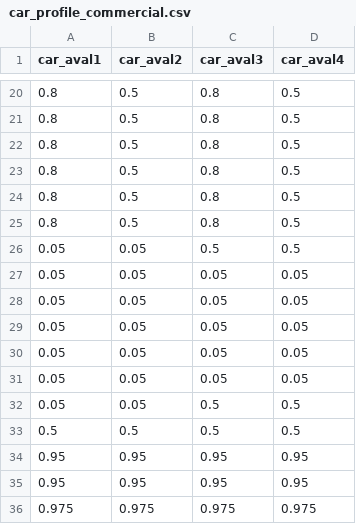
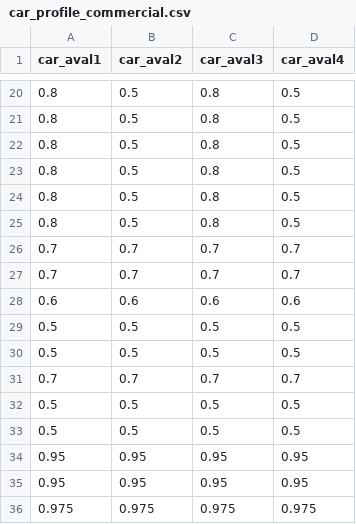
Before and after one commit to jeremytucker/Julia_testcodes, a CSV file: aggregator_model/Multiple_fleet/car_profiles/car_profile_commercial.csv, drawn as a sheet; only a part is shown, gaps mark what is left out.

Commit message:
multiple fix

```diff
--- a/aggregator_model/Multiple_fleet/car_profiles/car_profile_commercial.csv
+++ b/aggregator_model/Multiple_fleet/car_profiles/car_profile_commercial.csv
@@ -25,9 +25,9 @@ car_aval1,car_aval2,car_aval3,car_aval4
 0.8,0.5,0.8,0.5
-0.05,0.05,0.5,0.5
-0.05,0.05,0.05,0.05
-0.05,0.05,0.05,0.05
-0.05,0.05,0.05,0.05
-0.05,0.05,0.05,0.05
-0.05,0.05,0.05,0.05
-0.05,0.05,0.5,0.5
+0.7,0.7,0.7,0.7
+0.7,0.7,0.7,0.7
+0.6,0.6,0.6,0.6
+0.5,0.5,0.5,0.5
+0.5,0.5,0.5,0.5
+0.7,0.7,0.7,0.7
+0.5,0.5,0.5,0.5
 0.5,0.5,0.5,0.5
```
Also changed, not shown: 5 other files.
